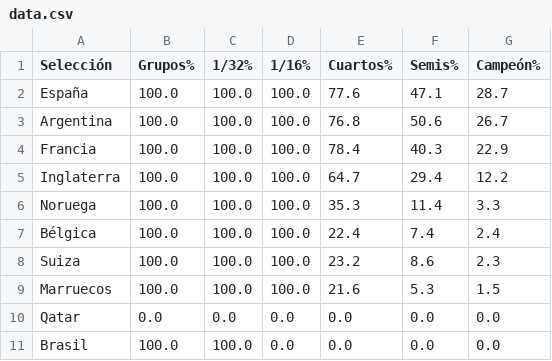
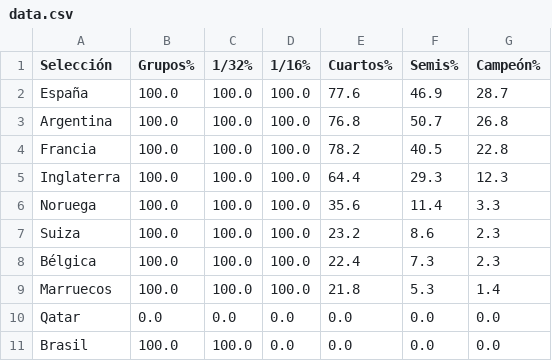
Before and after one commit to mikedataspain/mundial-elo, a CSV file: data.csv, drawn as a sheet; only a part is shown.

```diff
--- a/data.csv
+++ b/data.csv
@@ -1,10 +1,10 @@
 Selección,Grupos%,1/32%,1/16%,Cuartos%,Semis%,Campeón%
-España,100.0,100.0,100.0,77.6,47.1,28.7
-Argentina,100.0,100.0,100.0,76.8,50.6,26.7
-Francia,100.0,100.0,100.0,78.4,40.3,22.9
-Inglaterra,100.0,100.0,100.0,64.7,29.4,12.2
-Noruega,100.0,100.0,100.0,35.3,11.4,3.3
-Bélgica,100.0,100.0,100.0,22.4,7.4,2.4
+España,100.0,100.0,100.0,77.6,46.9,28.7
+Argentina,100.0,100.0,100.0,76.8,50.7,26.8
+Francia,100.0,100.0,100.0,78.2,40.5,22.8
+Inglaterra,100.0,100.0,100.0,64.4,29.3,12.3
+Noruega,100.0,100.0,100.0,35.6,11.4,3.3
 Suiza,100.0,100.0,100.0,23.2,8.6,2.3
-Marruecos,100.0,100.0,100.0,21.6,5.3,1.5
+Bélgica,100.0,100.0,100.0,22.4,7.3,2.3
+Marruecos,100.0,100.0,100.0,21.8,5.3,1.4
 Qatar,0.0,0.0,0.0,0.0,0.0,0.0
```
Also changed, not shown: 1 other file.
